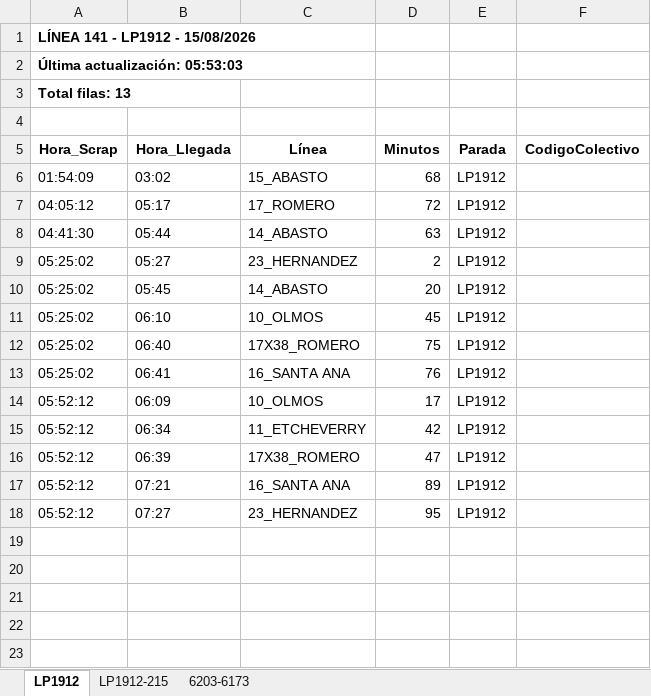
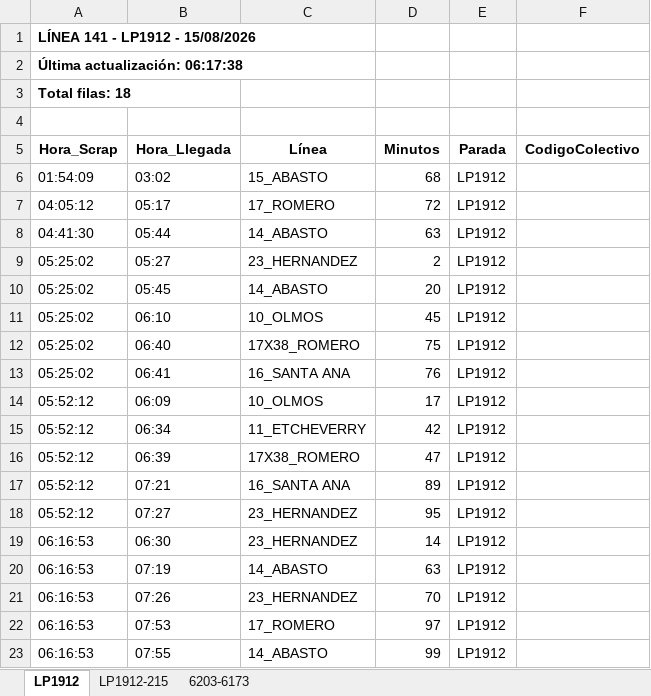
Before and after one commit to palomac00/recolector-colectivos, an Excel workbook: data/horarios-141-2026-08-15.xlsx, sheet LP1912, drawn as a sheet; values as stored, in another font and other column widths than the file's, no borders; the diff names each change by its address in the sheet, - before the commit and + after, or states it on an @@ line.

```diff
--- a/data/horarios-141-2026-08-15.xlsx (sheet LP1912)
+++ b/data/horarios-141-2026-08-15.xlsx (sheet LP1912)
-A2 (Hora_Scrap): Última actualización: 05:53:03
+A2 (Hora_Scrap): Última actualización: 06:17:38
-A3 (Hora_Scrap): Total filas: 13
+A3 (Hora_Scrap): Total filas: 18
+row 19: 06:16:53 | 06:30 | 23_HERNANDEZ | 14 | LP1912
+row 20: 06:16:53 | 07:19 | 14_ABASTO | 63 | LP1912
+row 21: 06:16:53 | 07:26 | 23_HERNANDEZ | 70 | LP1912
+row 22: 06:16:53 | 07:53 | 17_ROMERO | 97 | LP1912
+row 23: 06:16:53 | 07:55 | 14_ABASTO | 99 | LP1912
```
Also changed, not shown: sheet 6203-6173, sheet LP1912-215, 2 other files.
